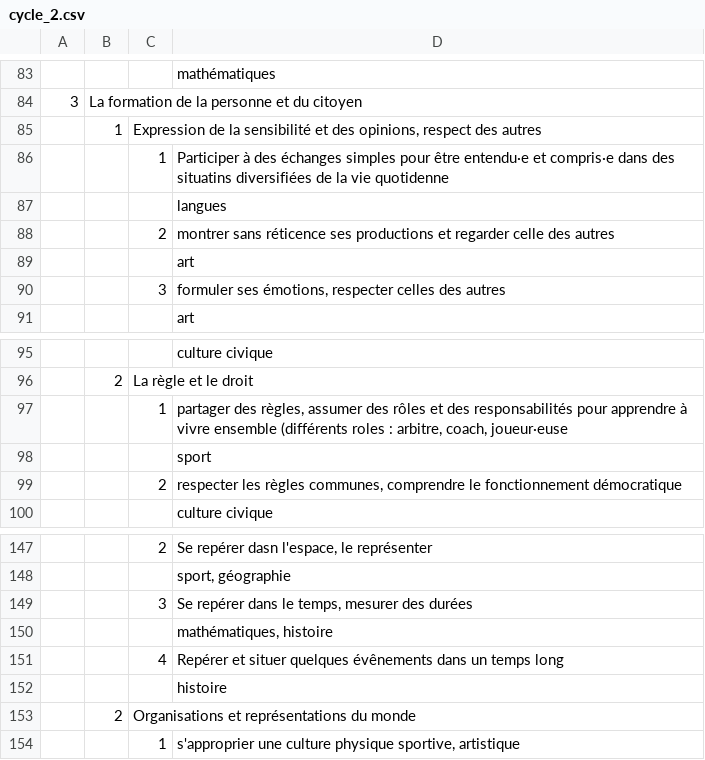
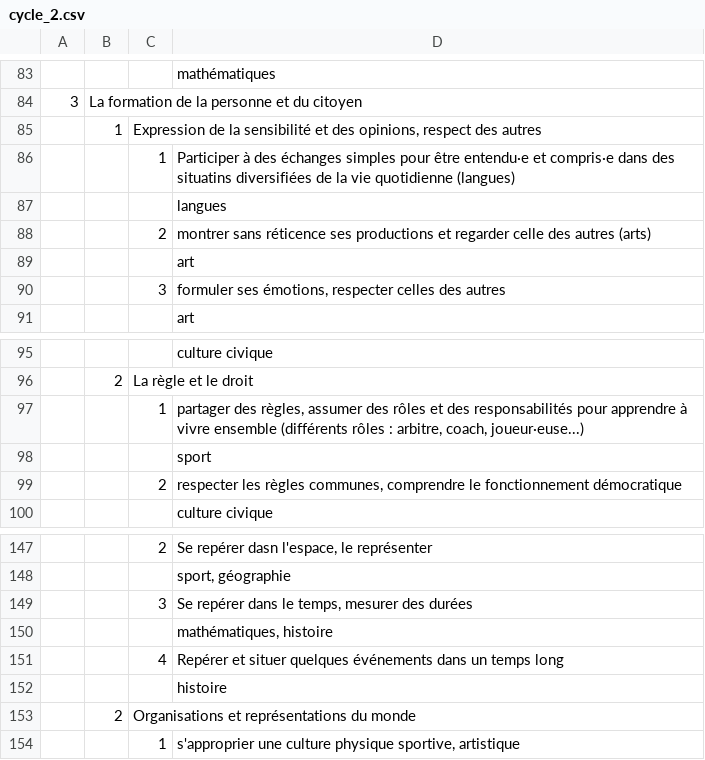
Before and after one commit to kreako/soklaki, a CSV file: scripts/data/cycle_2.csv, drawn as a sheet; only a part is shown, gaps mark what is left out; the diff covers the shown part only.

```diff
--- a/scripts/data/cycle_2.csv
+++ b/scripts/data/cycle_2.csv
@@ -85,5 +85,5 @@
 ,1,"Expression de la sensibilité et des opinions, respect des autres",
-,,1,Participer à des échanges simples pour être entendu·e et compris·e dans des situatins diversifiées de la vie quotidenne
+,,1,Participer à des échanges simples pour être entendu·e et compris·e dans des situatins diversifiées de la vie quotidienne (langues)
 ,,,langues
-,,2,montrer sans réticence ses productions et regarder celle des autres
+,,2,montrer sans réticence ses productions et regarder celle des autres (arts)
 ,,,art
@@ -96,3 +96,3 @@
 ,2,La règle et le droit,
-,,1,"partager des règles, assumer des rôles et des responsabilités pour apprendre à vivre ensemble (différents roles : arbitre, coach, joueur·euse"
+,,1,"partager des règles, assumer des rôles et des responsabilités pour apprendre à vivre ensemble (différents rôles : arbitre, coach, joueur·euse...)"
 ,,,sport
@@ -151,2 +151,2 @@
-,,4,Repérer et situer quelques évênements dans un temps long
+,,4,Repérer et situer quelques événements dans un temps long
 ,,,histoire
```
Also changed, not shown: 9 edited cells elsewhere in this file, scripts/data/cycle_1.csv, scripts/data/cycle_3.csv, 1 other file.
